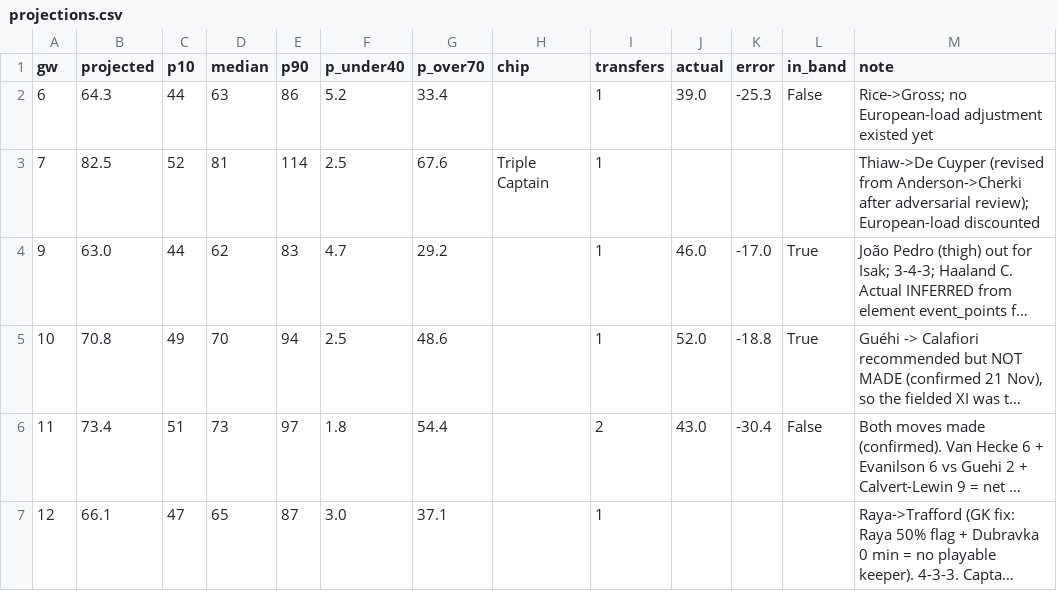
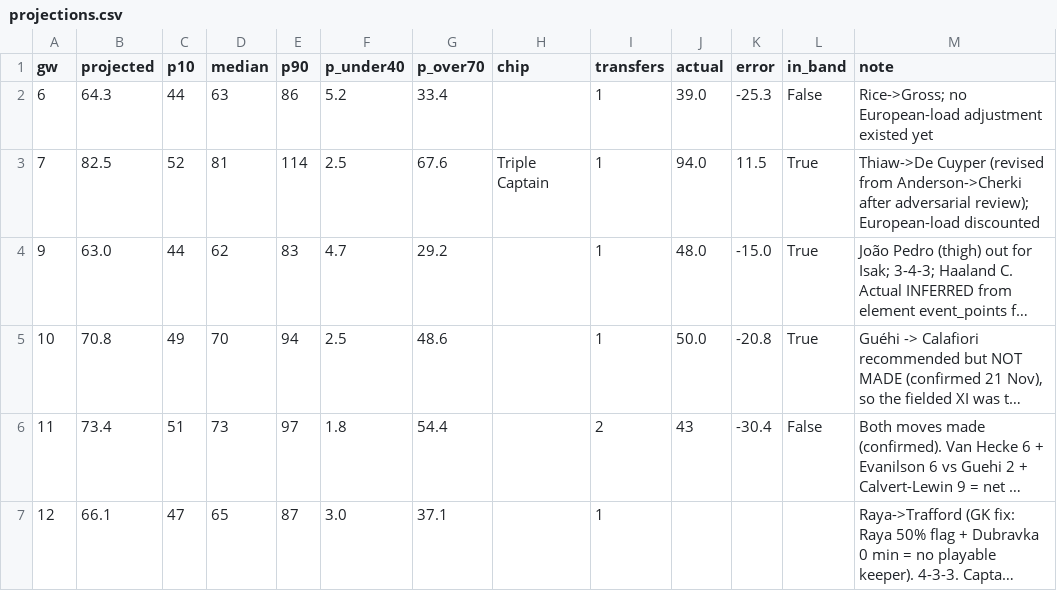
Before and after one commit to kelihh/fpl-machine, a CSV file: projections.csv, drawn as a sheet; long unchanged cells end in …; the diff names each change by its address in the sheet, - before the commit and + after, or states it on an @@ line.

```diff
--- a/projections.csv
+++ b/projections.csv
-J3 (actual): (empty)
+J3 (actual): 94.0
-K3 (error): (empty)
+K3 (error): 11.5
-L3 (in_band): (empty)
+L3 (in_band): True
-J4 (actual): 46.0
+J4 (actual): 48.0
-K4 (error): -17.0
+K4 (error): -15.0
-J5 (actual): 52.0
+J5 (actual): 50.0
-K5 (error): -18.8
+K5 (error): -20.8
-J6 (actual): 43.0
+J6 (actual): 43
```
Also changed, not shown: 1 other file.
